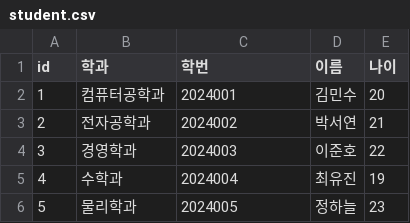
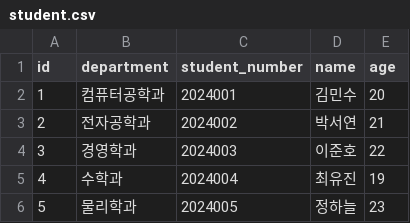
Before and after one commit to Krafton-Jungle-Week6-sqlparser/SqlParser, a CSV file: data/student.csv, drawn as a sheet.

Commit message:
feat(sql): support student alias with english sample columns

```diff
--- a/data/student.csv
+++ b/data/student.csv
@@ -1,2 +1,2 @@
-id,학과,학번,이름,나이
+id,department,student_number,name,age
 1,컴퓨터공학과,2024001,김민수,20
```
Also changed, not shown: 6 other files.
